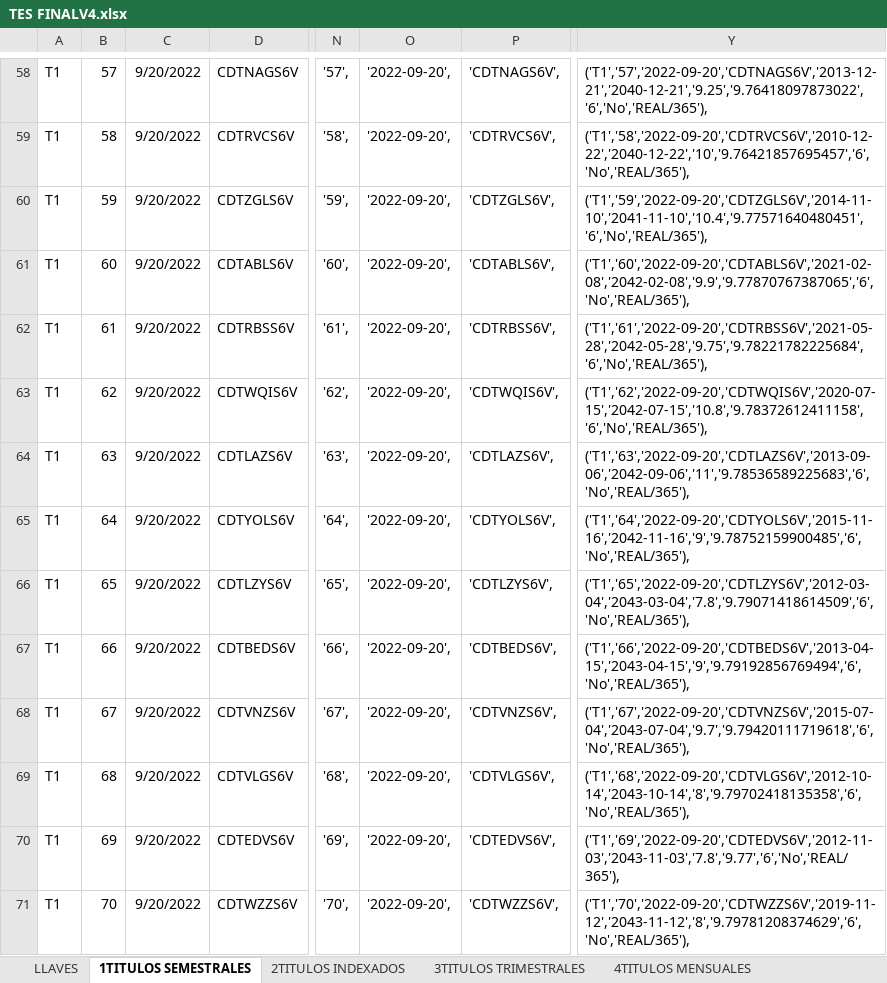
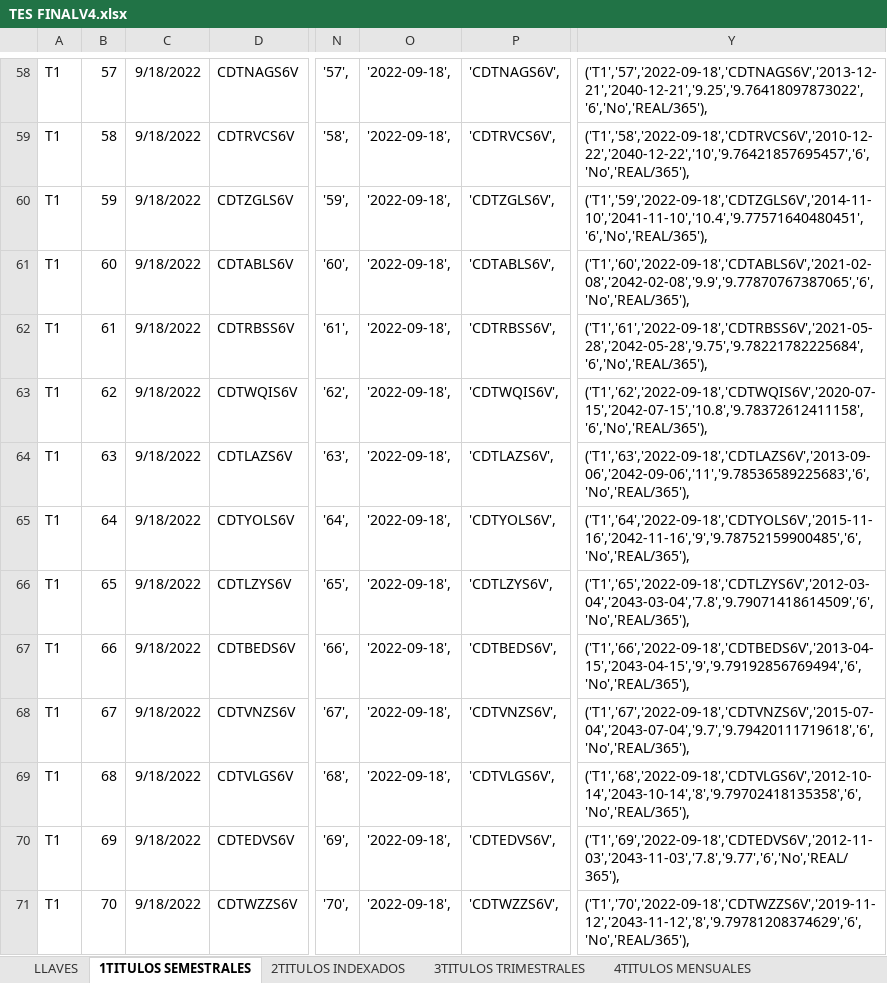
Before and after one commit to edwinriospzn/RentfijT02, an Excel workbook: TES FINALV4.xlsx, sheet 1TITULOS SEMESTRALES, drawn as a sheet; only a part is shown, gaps mark what is left out; values as stored, in another font and other column widths than the file's, no borders; the diff covers the shown part only; the diff names each change by its address in the sheet, - before the commit and + after, or states it on an @@ line.

```diff
--- a/TES FINALV4.xlsx (sheet 1TITULOS SEMESTRALES)
+++ b/TES FINALV4.xlsx (sheet 1TITULOS SEMESTRALES)
-C58:C71: 9/20/2022
+C58:C71: 9/18/2022
-O58:O71: '2022-09-20',
+O58:O71: '2022-09-18',
-Y58: ('T1','57','2022-09-20','CDTNAGS6V','2013-12-21','2040-12-21','9.25','9.76418097873022','6','No','REAL/365'),
+Y58: ('T1','57','2022-09-18','CDTNAGS6V','2013-12-21','2040-12-21','9.25','9.76418097873022','6','No','REAL/365'),
-Y59: ('T1','58','2022-09-20','CDTRVCS6V','2010-12-22','2040-12-22','10','9.76421857695457','6','No','REAL/365'),
+Y59: ('T1','58','2022-09-18','CDTRVCS6V','2010-12-22','2040-12-22','10','9.76421857695457','6','No','REAL/365'),
-Y60: ('T1','59','2022-09-20','CDTZGLS6V','2014-11-10','2041-11-10','10.4','9.77571640480451','6','No','REAL/365'),
+Y60: ('T1','59','2022-09-18','CDTZGLS6V','2014-11-10','2041-11-10','10.4','9.77571640480451','6','No','REAL/365'),
-Y61: ('T1','60','2022-09-20','CDTABLS6V','2021-02-08','2042-02-08','9.9','9.77870767387065','6','No','REAL/365'),
+Y61: ('T1','60','2022-09-18','CDTABLS6V','2021-02-08','2042-02-08','9.9','9.77870767387065','6','No','REAL/365'),
-Y62: ('T1','61','2022-09-20','CDTRBSS6V','2021-05-28','2042-05-28','9.75','9.78221782225684','6','No','REAL/365'),
+Y62: ('T1','61','2022-09-18','CDTRBSS6V','2021-05-28','2042-05-28','9.75','9.78221782225684','6','No','REAL/365'),
-Y63: ('T1','62','2022-09-20','CDTWQIS6V','2020-07-15','2042-07-15','10.8','9.78372612411158','6','No','REAL/365'),
+Y63: ('T1','62','2022-09-18','CDTWQIS6V','2020-07-15','2042-07-15','10.8','9.78372612411158','6','No','REAL/365'),
-Y64: ('T1','63','2022-09-20','CDTLAZS6V','2013-09-06','2042-09-06','11','9.78536589225683','6','No','REAL/365'),
+Y64: ('T1','63','2022-09-18','CDTLAZS6V','2013-09-06','2042-09-06','11','9.78536589225683','6','No','REAL/365'),
-Y65: ('T1','64','2022-09-20','CDTYOLS6V','2015-11-16','2042-11-16','9','9.78752159900485','6','No','REAL/365'),
+Y65: ('T1','64','2022-09-18','CDTYOLS6V','2015-11-16','2042-11-16','9','9.78752159900485','6','No','REAL/365'),
-Y66: ('T1','65','2022-09-20','CDTLZYS6V','2012-03-04','2043-03-04','7.8','9.79071418614509','6','No','REAL/365'),
+Y66: ('T1','65','2022-09-18','CDTLZYS6V','2012-03-04','2043-03-04','7.8','9.79071418614509','6','No','REAL/365'),
-Y67: ('T1','66','2022-09-20','CDTBEDS6V','2013-04-15','2043-04-15','9','9.79192856769494','6','No','REAL/365'),
+Y67: ('T1','66','2022-09-18','CDTBEDS6V','2013-04-15','2043-04-15','9','9.79192856769494','6','No','REAL/365'),
-Y68: ('T1','67','2022-09-20','CDTVNZS6V','2015-07-04','2043-07-04','9.7','9.79420111719618','6','No','REAL/365'),
+Y68: ('T1','67','2022-09-18','CDTVNZS6V','2015-07-04','2043-07-04','9.7','9.79420111719618','6','No','REAL/365'),
-Y69: ('T1','68','2022-09-20','CDTVLGS6V','2012-10-14','2043-10-14','8','9.79702418135358','6','No','REAL/365'),
+Y69: ('T1','68','2022-09-18','CDTVLGS6V','2012-10-14','2043-10-14','8','9.79702418135358','6','No','REAL/365'),
-Y70: ('T1','69','2022-09-20','CDTEDVS6V','2012-11-03','2043-11-03','7.8','9.77','6','No','REAL/365'),
+Y70: ('T1','69','2022-09-18','CDTEDVS6V','2012-11-03','2043-11-03','7.8','9.77','6','No','REAL/365'),
-Y71: ('T1','70','2022-09-20','CDTWZZS6V','2019-11-12','2043-11-12','8','9.79781208374629','6','No','REAL/365'),
+Y71: ('T1','70','2022-09-18','CDTWZZS6V','2019-11-12','2043-11-12','8','9.79781208374629','6','No','REAL/365'),
```
Also changed, not shown: 258 edited cells elsewhere in this sheet, sheet 4TITULOS MENSUALES, sheet 3TITULOS TRIMESTRALES, sheet 5TITULOS TASA REAL 360, sheet 2TITULOS INDEXADOS, other sheet tabs, 6 other files.
